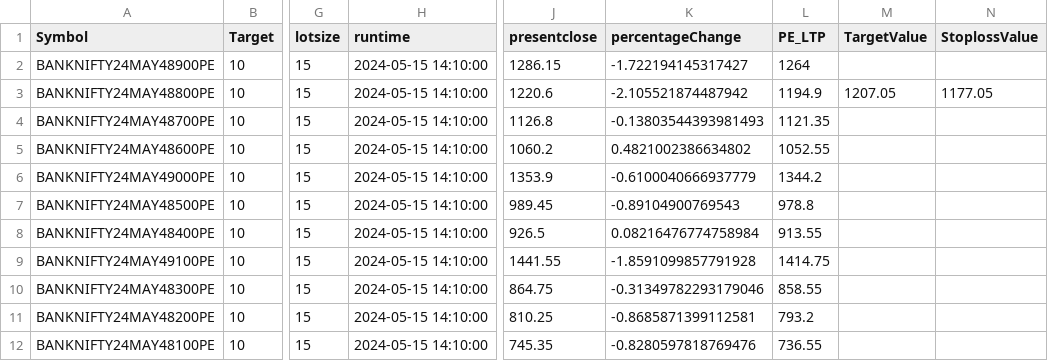
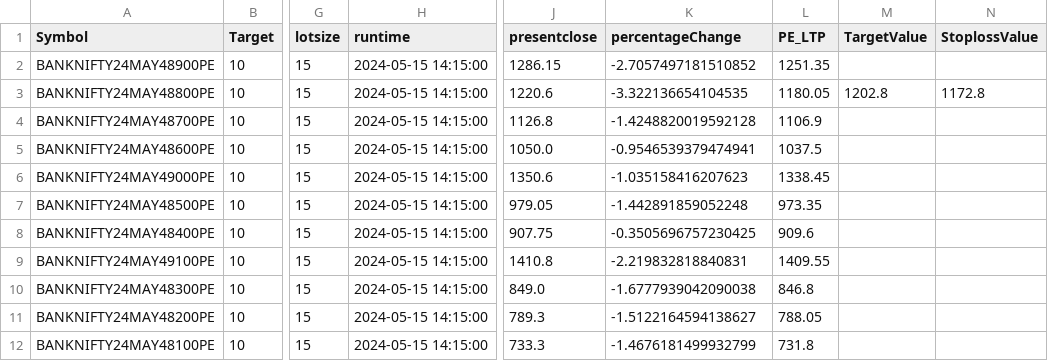
Before and after one commit to PulkitChadha125/ElanGainerandLosserOptionScanner, a CSV file: PE.csv, drawn as a sheet; only a part is shown, gaps mark what is left out; the diff names each change by its address in the sheet, - before the commit and + after, or states it on an @@ line.

```diff
--- a/PE.csv
+++ b/PE.csv
-H2:H12 (runtime): 2024-05-15 14:10:00
+H2:H12 (runtime): 2024-05-15 14:15:00
-K2 (percentageChange): -1.722194145317427
+K2 (percentageChange): -2.7057497181510852
-L2 (PE_LTP): 1264
+L2 (PE_LTP): 1251.35
-K3 (percentageChange): -2.105521874487942
+K3 (percentageChange): -3.322136654104535
-L3 (PE_LTP): 1194.9
+L3 (PE_LTP): 1180.05
-M3 (TargetValue): 1207.05
+M3 (TargetValue): 1202.8
-N3 (StoplossValue): 1177.05
+N3 (StoplossValue): 1172.8
-K4 (percentageChange): -0.13803544393981493
+K4 (percentageChange): -1.4248820019592128
-L4 (PE_LTP): 1121.35
+L4 (PE_LTP): 1106.9
-J5 (presentclose): 1060.2
+J5 (presentclose): 1050.0
-K5 (percentageChange): 0.4821002386634802
+K5 (percentageChange): -0.9546539379474941
-L5 (PE_LTP): 1052.55
+L5 (PE_LTP): 1037.5
-J6 (presentclose): 1353.9
+J6 (presentclose): 1350.6
-K6 (percentageChange): -0.6100040666937779
+K6 (percentageChange): -1.035158416207623
-L6 (PE_LTP): 1344.2
+L6 (PE_LTP): 1338.45
-J7 (presentclose): 989.45
+J7 (presentclose): 979.05
-K7 (percentageChange): -0.89104900769543
+K7 (percentageChange): -1.442891859052248
-L7 (PE_LTP): 978.8
+L7 (PE_LTP): 973.35
-J8 (presentclose): 926.5
+J8 (presentclose): 907.75
-K8 (percentageChange): 0.08216476774758984
+K8 (percentageChange): -0.3505696757230425
-L8 (PE_LTP): 913.55
+L8 (PE_LTP): 909.6
-J9 (presentclose): 1441.55
+J9 (presentclose): 1410.8
-K9 (percentageChange): -1.8591099857791928
+K9 (percentageChange): -2.219832818840831
-L9 (PE_LTP): 1414.75
+L9 (PE_LTP): 1409.55
-J10 (presentclose): 864.75
+J10 (presentclose): 849.0
-K10 (percentageChange): -0.31349782293179046
+K10 (percentageChange): -1.6777939042090038
-L10 (PE_LTP): 858.55
+L10 (PE_LTP): 846.8
-J11 (presentclose): 810.25
+J11 (presentclose): 789.3
-K11 (percentageChange): -0.8685871399112581
+K11 (percentageChange): -1.5122164594138627
-L11 (PE_LTP): 793.2
+L11 (PE_LTP): 788.05
-J12 (presentclose): 745.35
+J12 (presentclose): 733.3
-K12 (percentageChange): -0.8280597818769476
+K12 (percentageChange): -1.4676181499932799
-L12 (PE_LTP): 736.55
+L12 (PE_LTP): 731.8
```
Also changed, not shown: CE.csv, 4 other files.
